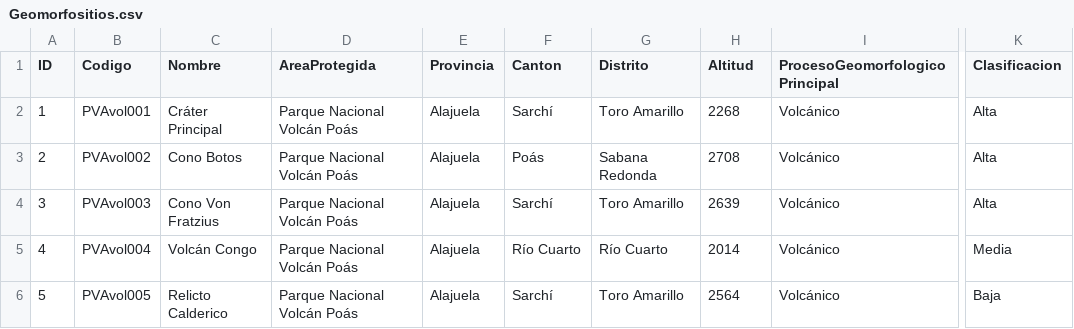
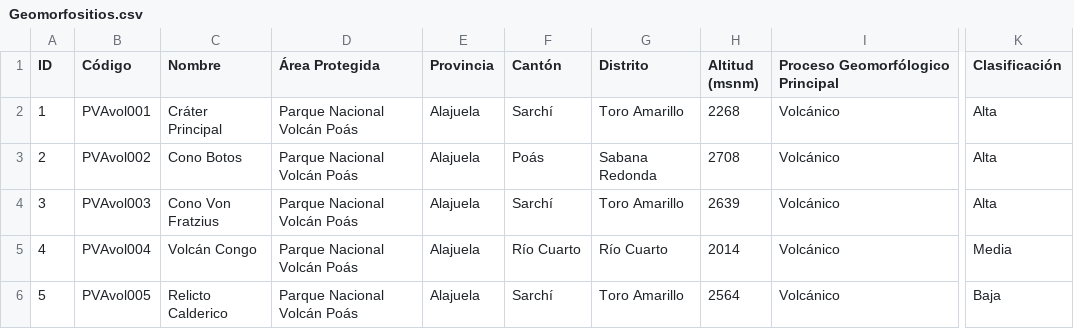
Before and after one commit to dennisperez10/Tarea2, a CSV file: Geomorfositios.csv, drawn as a sheet; only a part is shown, gaps mark what is left out; the diff names each change by its address in the sheet, - before the commit and + after, or states it on an @@ line.

Commit message:
Correcciones

```diff
--- a/Geomorfositios.csv
+++ b/Geomorfositios.csv
-B1: Codigo
+B1: Código
-D1: AreaProtegida
+D1: Área Protegida
-F1: Canton
+F1: Cantón
-H1: Altitud
+H1: Altitud (msnm)
-I1: ProcesoGeomorfologicoPrincipal
+I1: Proceso Geomorfólogico Principal
-K1: Clasificacion
+K1: Clasificación
```
